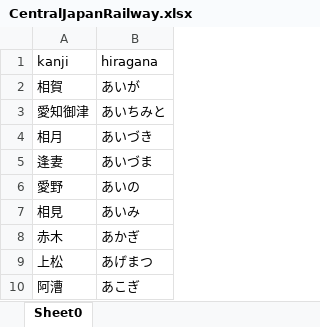
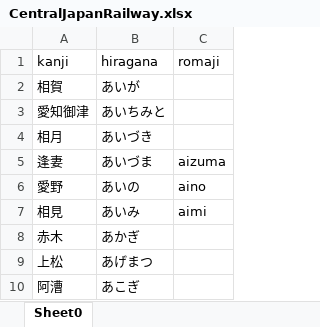
Before and after one commit to asdf913/voice-manager, an Excel workbook: src/main/resources/CentralJapanRailway.xlsx, sheet Sheet0, drawn as a sheet; only a part is shown; values as stored, in another font and other column widths than the file's, no borders; the diff names each change by its address in the sheet, - before the commit and + after, or states it on an @@ line.

Commit message:
Add "romaji" column in "src/main/resources/CentralJapanRailway.xlsx" Add "org.springframework.beans.factory.StringMapFromResourceFactoryBean" bean definition which loads "CentralJapanRailway.xlsx" from classpath

```diff
--- a/src/main/resources/CentralJapanRailway.xlsx (sheet Sheet0)
+++ b/src/main/resources/CentralJapanRailway.xlsx (sheet Sheet0)
+column C (romaji), rows 5-7: aizuma | aino | aimi
```
Also changed, not shown: 1 other file.
